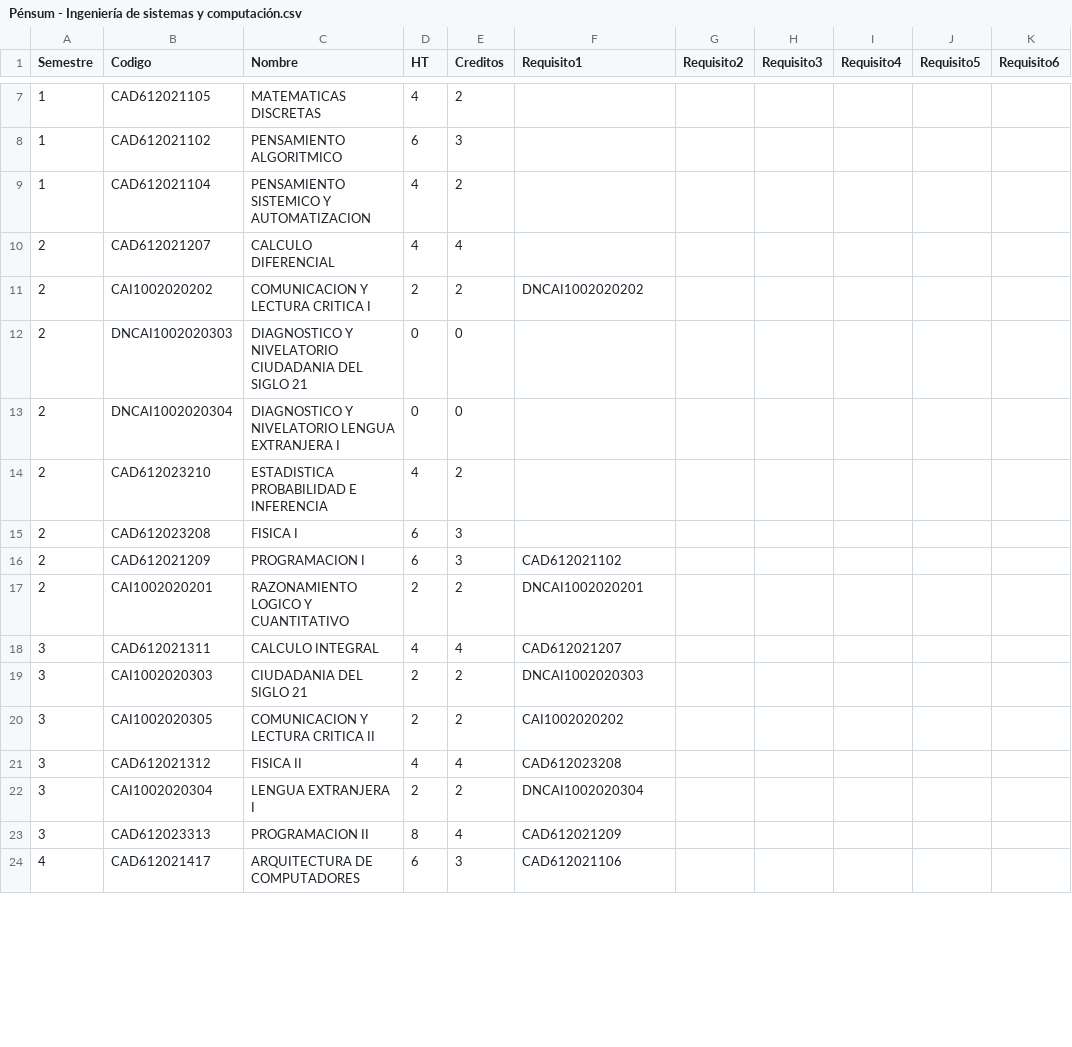
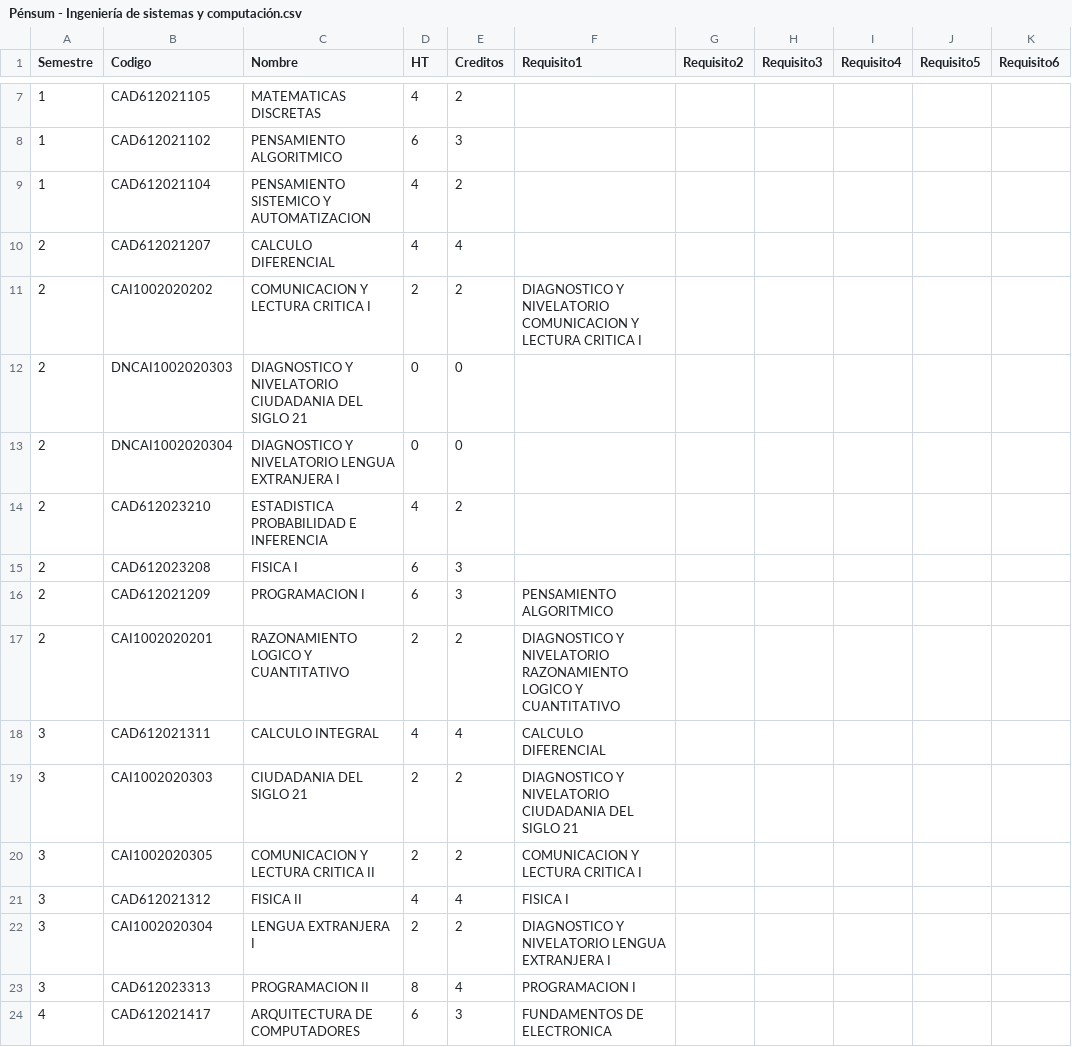
Before and after one commit to Bairon1016/UniguIA, a CSV file: Pénsum - Ingeniería de sistemas y computación.csv, drawn as a sheet; only a part is shown, gaps mark what is left out; the diff covers the shown part only; the diff names each change by its address in the sheet, - before the commit and + after, or states it on an @@ line.

```diff
--- a/Pénsum - Ingeniería de sistemas y computación.csv
+++ b/Pénsum - Ingeniería de sistemas y computación.csv
-F11 (Requisito1): DNCAI1002020202
+F11 (Requisito1): DIAGNOSTICO Y NIVELATORIO COMUNICACION Y LECTURA CRITICA I
-F16 (Requisito1): CAD612021102
+F16 (Requisito1): PENSAMIENTO ALGORITMICO
-F17 (Requisito1): DNCAI1002020201
+F17 (Requisito1): DIAGNOSTICO Y NIVELATORIO RAZONAMIENTO LOGICO Y CUANTITATIVO
-F18 (Requisito1): CAD612021207
+F18 (Requisito1): CALCULO DIFERENCIAL
-F19 (Requisito1): DNCAI1002020303
+F19 (Requisito1): DIAGNOSTICO Y NIVELATORIO CIUDADANIA DEL SIGLO 21
-F20 (Requisito1): CAI1002020202
+F20 (Requisito1): COMUNICACION Y LECTURA CRITICA I
-F21 (Requisito1): CAD612023208
+F21 (Requisito1): FISICA I
-F22 (Requisito1): DNCAI1002020304
+F22 (Requisito1): DIAGNOSTICO Y NIVELATORIO LENGUA EXTRANJERA I
-F23 (Requisito1): CAD612021209
+F23 (Requisito1): PROGRAMACION I
-F24 (Requisito1): CAD612021106
+F24 (Requisito1): FUNDAMENTOS DE ELECTRONICA
```
Also changed, not shown: 44 edited cells elsewhere in this file.
